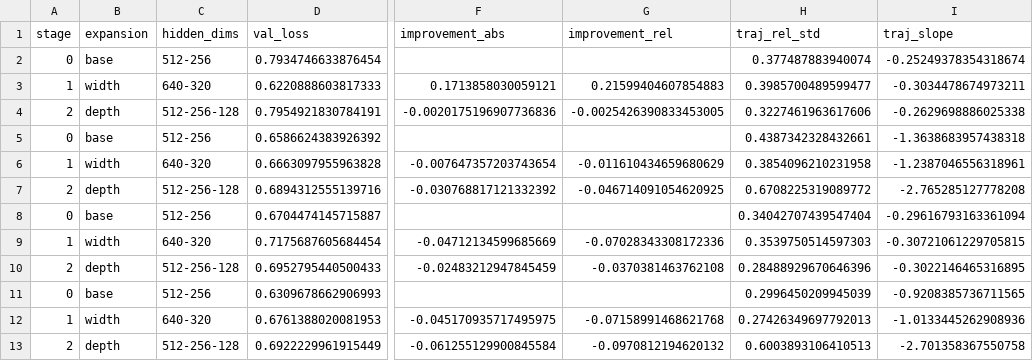
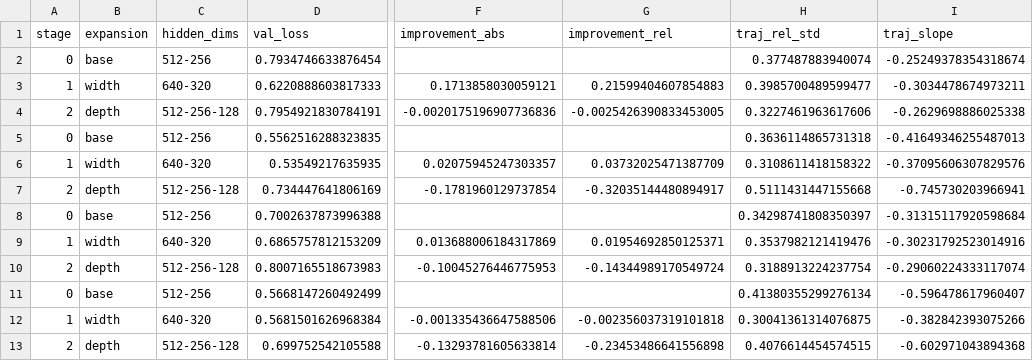
Before and after one commit to wangyisong-njust/code2, a CSV file: outputs/pu_speed_ablation/results/adaptive_search.csv, drawn as a sheet; only a part is shown, gaps mark what is left out; the diff names each change by its address in the sheet, - before the commit and + after, or states it on an @@ line.

```diff
--- a/outputs/pu_speed_ablation/results/adaptive_search.csv
+++ b/outputs/pu_speed_ablation/results/adaptive_search.csv
-D5 (val_loss): 0.6586624383926392
+D5 (val_loss): 0.5562516288323835
-H5 (traj_rel_std): 0.4387342328432661
+H5 (traj_rel_std): 0.3636114865731318
-I5 (traj_slope): -1.3638683957438318
+I5 (traj_slope): -0.41649346255487013
-D6 (val_loss): 0.6663097955963828
+D6 (val_loss): 0.53549217635935
-F6 (improvement_abs): -0.007647357203743654
+F6 (improvement_abs): 0.02075945247303357
-G6 (improvement_rel): -0.011610434659680629
+G6 (improvement_rel): 0.03732025471387709
-H6 (traj_rel_std): 0.3854096210231958
+H6 (traj_rel_std): 0.3108611418158322
-I6 (traj_slope): -1.2387046556318961
+I6 (traj_slope): -0.37095606307829576
-D7 (val_loss): 0.6894312555139716
+D7 (val_loss): 0.734447641806169
-F7 (improvement_abs): -0.030768817121332392
+F7 (improvement_abs): -0.1781960129737854
-G7 (improvement_rel): -0.046714091054620925
+G7 (improvement_rel): -0.32035144480894917
-H7 (traj_rel_std): 0.6708225319089772
+H7 (traj_rel_std): 0.5111431447155668
-I7 (traj_slope): -2.765285127778208
+I7 (traj_slope): -0.745730203966941
-D8 (val_loss): 0.6704474145715887
+D8 (val_loss): 0.7002637873996388
-H8 (traj_rel_std): 0.34042707439547404
+H8 (traj_rel_std): 0.34298741808350397
-I8 (traj_slope): -0.29616793163361094
+I8 (traj_slope): -0.31315117920598684
-D9 (val_loss): 0.7175687605684454
+D9 (val_loss): 0.6865757812153209
-F9 (improvement_abs): -0.04712134599685669
+F9 (improvement_abs): 0.013688006184317869
-G9 (improvement_rel): -0.07028343308172336
+G9 (improvement_rel): 0.01954692850125371
-H9 (traj_rel_std): 0.3539750514597303
+H9 (traj_rel_std): 0.3537982121419476
-I9 (traj_slope): -0.30721061229705815
+I9 (traj_slope): -0.30231792523014916
-D10 (val_loss): 0.6952795440500433
+D10 (val_loss): 0.8007165518673983
-F10 (improvement_abs): -0.02483212947845459
+F10 (improvement_abs): -0.10045276446775953
-G10 (improvement_rel): -0.0370381463762108
+G10 (improvement_rel): -0.14344989170549724
-H10 (traj_rel_std): 0.28488929670646396
+H10 (traj_rel_std): 0.3188913224237754
-I10 (traj_slope): -0.3022146465316895
+I10 (traj_slope): -0.29060224333117074
-D11 (val_loss): 0.6309678662906993
+D11 (val_loss): 0.5668147260492499
-H11 (traj_rel_std): 0.2996450209945039
+H11 (traj_rel_std): 0.41380355299276134
-I11 (traj_slope): -0.9208385736711565
+I11 (traj_slope): -0.596478617960407
-D12 (val_loss): 0.6761388020081953
+D12 (val_loss): 0.5681501626968384
-F12 (improvement_abs): -0.045170935717495975
+F12 (improvement_abs): -0.001335436647588506
-G12 (improvement_rel): -0.07158991468621768
+G12 (improvement_rel): -0.002356037319101818
-H12 (traj_rel_std): 0.27426349697792013
+H12 (traj_rel_std): 0.30041361314076875
-I12 (traj_slope): -1.0133445262908936
+I12 (traj_slope): -0.382842393075266
-D13 (val_loss): 0.6922229961915449
+D13 (val_loss): 0.699752542105588
-F13 (improvement_abs): -0.061255129900845584
+F13 (improvement_abs): -0.13293781605633814
-G13 (improvement_rel): -0.0970812194620132
+G13 (improvement_rel): -0.23453486641556898
-H13 (traj_rel_std): 0.6003893106410513
+H13 (traj_rel_std): 0.4076614454574515
-I13 (traj_slope): -2.701358367550758
+I13 (traj_slope): -0.602971043894368
```
Also changed, not shown: outputs/pu_disc_sweep/results/sweep.csv, outputs/pu_disc_sweep/results/sweep_agg.csv, 25 other files.
